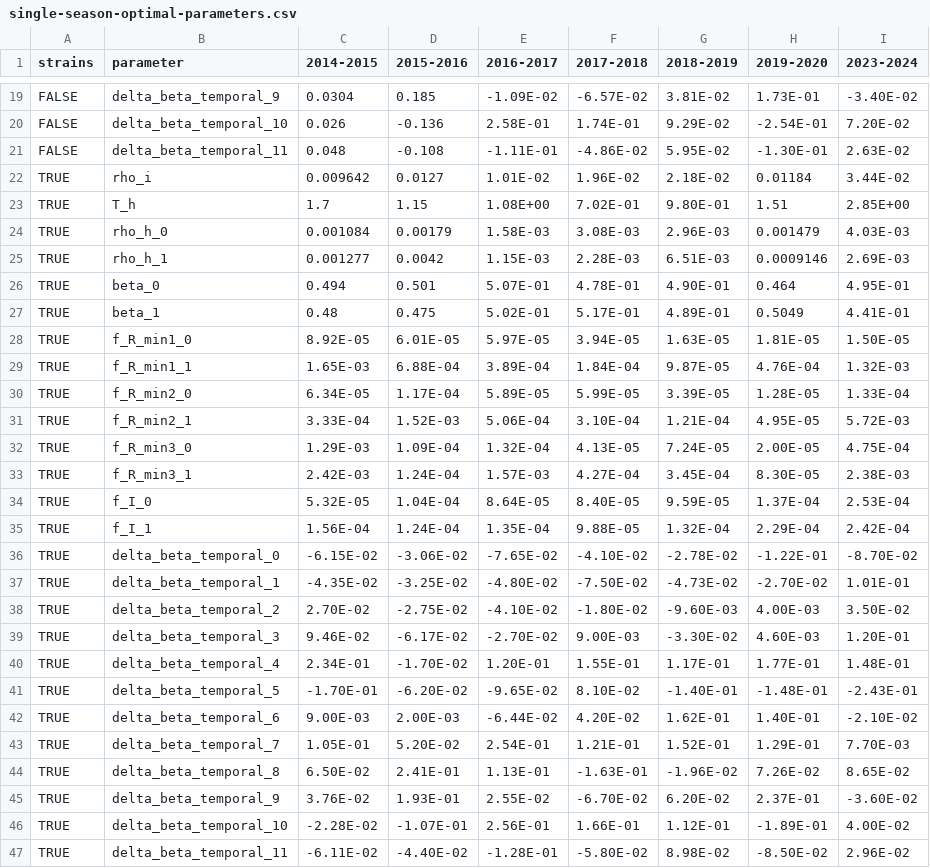
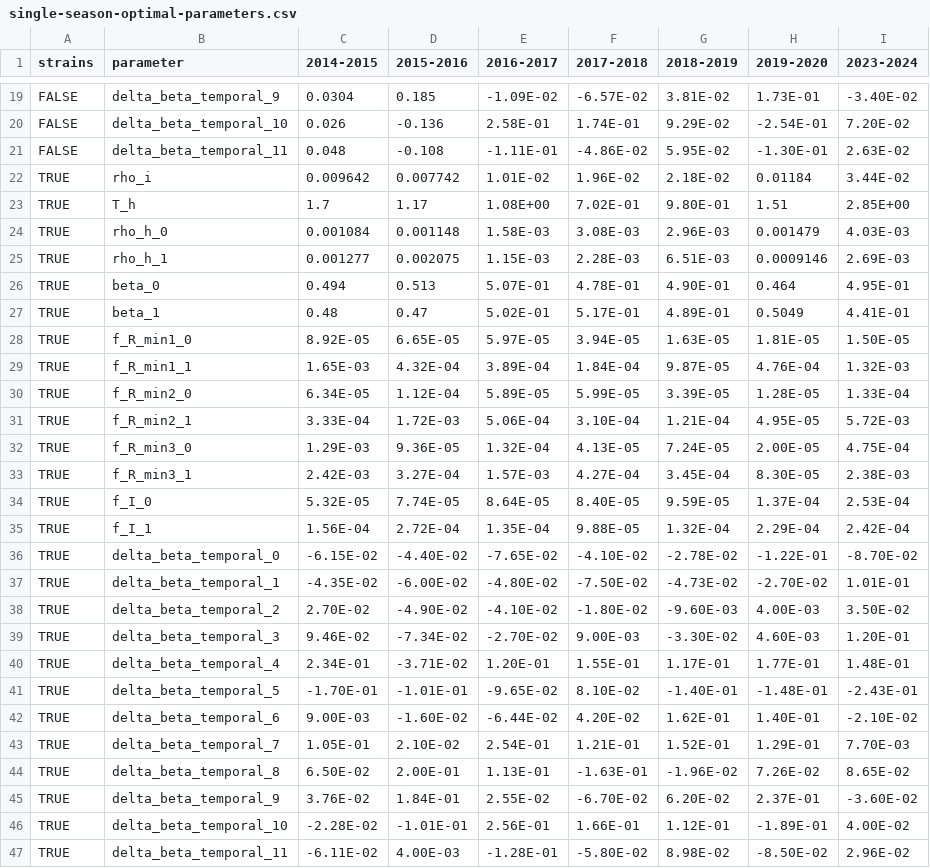
Before and after one commit to twallema/influenza-USA, a CSV file: data/interim/calibration/single-season-optimal-parameters.csv, drawn as a sheet; only a part is shown, gaps mark what is left out.

Commit message:
summary of pars

```diff
--- a/data/interim/calibration/single-season-optimal-parameters.csv
+++ b/data/interim/calibration/single-season-optimal-parameters.csv
@@ -21,27 +21,27 @@ FALSE,delta_beta_temporal_10,0.026,-0.136,2.58E-01,1.74E-01,9.29E-02,-2.54E-01,7
 FALSE,delta_beta_temporal_11,0.048,-0.108,-1.11E-01,-4.86E-02,5.95E-02,-1.30E-01,2.63E-02,
-TRUE,rho_i,0.009642,0.0127,1.01E-02,1.96E-02,2.18E-02,0.01184,3.44E-02,
-TRUE,T_h,1.7,1.15,1.08E+00,7.02E-01,9.80E-01,1.51,2.85E+00,
-TRUE,rho_h_0,0.001084,0.00179,1.58E-03,3.08E-03,2.96E-03,0.001479,4.03E-03,
-TRUE,rho_h_1,0.001277,0.0042,1.15E-03,2.28E-03,6.51E-03,0.0009146,2.69E-03,
-TRUE,beta_0,0.494,0.501,5.07E-01,4.78E-01,4.90E-01,0.464,4.95E-01,
-TRUE,beta_1,0.48,0.475,5.02E-01,5.17E-01,4.89E-01,0.5049,4.41E-01,
-TRUE,f_R_min1_0,8.92E-05,6.01E-05,5.97E-05,3.94E-05,1.63E-05,1.81E-05,1.50E-05,
-TRUE,f_R_min1_1,1.65E-03,6.88E-04,3.89E-04,1.84E-04,9.87E-05,4.76E-04,1.32E-03,
-TRUE,f_R_min2_0,6.34E-05,1.17E-04,5.89E-05,5.99E-05,3.39E-05,1.28E-05,1.33E-04,
-TRUE,f_R_min2_1,3.33E-04,1.52E-03,5.06E-04,3.10E-04,1.21E-04,4.95E-05,5.72E-03,
-TRUE,f_R_min3_0,1.29E-03,1.09E-04,1.32E-04,4.13E-05,7.24E-05,2.00E-05,4.75E-04,
-TRUE,f_R_min3_1,2.42E-03,1.24E-04,1.57E-03,4.27E-04,3.45E-04,8.30E-05,2.38E-03,
-TRUE,f_I_0,5.32E-05,1.04E-04,8.64E-05,8.40E-05,9.59E-05,1.37E-04,2.53E-04,
-TRUE,f_I_1,1.56E-04,1.24E-04,1.35E-04,9.88E-05,1.32E-04,2.29E-04,2.42E-04,
-TRUE,delta_beta_temporal_0,-6.15E-02,-3.06E-02,-7.65E-02,-4.10E-02,-2.78E-02,-1.22E-01,-8.70E-02,
-TRUE,delta_beta_temporal_1,-4.35E-02,-3.25E-02,-4.80E-02,-7.50E-02,-4.73E-02,-2.70E-02,1.01E-01,
-TRUE,delta_beta_temporal_2,2.70E-02,-2.75E-02,-4.10E-02,-1.80E-02,-9.60E-03,4.00E-03,3.50E-02,
-TRUE,delta_beta_temporal_3,9.46E-02,-6.17E-02,-2.70E-02,9.00E-03,-3.30E-02,4.60E-03,1.20E-01,
-TRUE,delta_beta_temporal_4,2.34E-01,-1.70E-02,1.20E-01,1.55E-01,1.17E-01,1.77E-01,1.48E-01,
-TRUE,delta_beta_temporal_5,-1.70E-01,-6.20E-02,-9.65E-02,8.10E-02,-1.40E-01,-1.48E-01,-2.43E-01,
-TRUE,delta_beta_temporal_6,9.00E-03,2.00E-03,-6.44E-02,4.20E-02,1.62E-01,1.40E-01,-2.10E-02,
-TRUE,delta_beta_temporal_7,1.05E-01,5.20E-02,2.54E-01,1.21E-01,1.52E-01,1.29E-01,7.70E-03,
-TRUE,delta_beta_temporal_8,6.50E-02,2.41E-01,1.13E-01,-1.63E-01,-1.96E-02,7.26E-02,8.65E-02,
-TRUE,delta_beta_temporal_9,3.76E-02,1.93E-01,2.55E-02,-6.70E-02,6.20E-02,2.37E-01,-3.60E-02,
-TRUE,delta_beta_temporal_10,-2.28E-02,-1.07E-01,2.56E-01,1.66E-01,1.12E-01,-1.89E-01,4.00E-02,
-TRUE,delta_beta_temporal_11,-6.11E-02,-4.40E-02,-1.28E-01,-5.80E-02,8.98E-02,-8.50E-02,2.96E-02,
+TRUE,rho_i,0.009642,0.007742,1.01E-02,1.96E-02,2.18E-02,0.01184,3.44E-02,
+TRUE,T_h,1.7,1.17,1.08E+00,7.02E-01,9.80E-01,1.51,2.85E+00,
+TRUE,rho_h_0,0.001084,0.001148,1.58E-03,3.08E-03,2.96E-03,0.001479,4.03E-03,
+TRUE,rho_h_1,0.001277,0.002075,1.15E-03,2.28E-03,6.51E-03,0.0009146,2.69E-03,
+TRUE,beta_0,0.494,0.513,5.07E-01,4.78E-01,4.90E-01,0.464,4.95E-01,
+TRUE,beta_1,0.48,0.47,5.02E-01,5.17E-01,4.89E-01,0.5049,4.41E-01,
+TRUE,f_R_min1_0,8.92E-05,6.65E-05,5.97E-05,3.94E-05,1.63E-05,1.81E-05,1.50E-05,
+TRUE,f_R_min1_1,1.65E-03,4.32E-04,3.89E-04,1.84E-04,9.87E-05,4.76E-04,1.32E-03,
+TRUE,f_R_min2_0,6.34E-05,1.12E-04,5.89E-05,5.99E-05,3.39E-05,1.28E-05,1.33E-04,
+TRUE,f_R_min2_1,3.33E-04,1.72E-03,5.06E-04,3.10E-04,1.21E-04,4.95E-05,5.72E-03,
+TRUE,f_R_min3_0,1.29E-03,9.36E-05,1.32E-04,4.13E-05,7.24E-05,2.00E-05,4.75E-04,
+TRUE,f_R_min3_1,2.42E-03,3.27E-04,1.57E-03,4.27E-04,3.45E-04,8.30E-05,2.38E-03,
+TRUE,f_I_0,5.32E-05,7.74E-05,8.64E-05,8.40E-05,9.59E-05,1.37E-04,2.53E-04,
+TRUE,f_I_1,1.56E-04,2.72E-04,1.35E-04,9.88E-05,1.32E-04,2.29E-04,2.42E-04,
+TRUE,delta_beta_temporal_0,-6.15E-02,-4.40E-02,-7.65E-02,-4.10E-02,-2.78E-02,-1.22E-01,-8.70E-02,
+TRUE,delta_beta_temporal_1,-4.35E-02,-6.00E-02,-4.80E-02,-7.50E-02,-4.73E-02,-2.70E-02,1.01E-01,
+TRUE,delta_beta_temporal_2,2.70E-02,-4.90E-02,-4.10E-02,-1.80E-02,-9.60E-03,4.00E-03,3.50E-02,
+TRUE,delta_beta_temporal_3,9.46E-02,-7.34E-02,-2.70E-02,9.00E-03,-3.30E-02,4.60E-03,1.20E-01,
+TRUE,delta_beta_temporal_4,2.34E-01,-3.71E-02,1.20E-01,1.55E-01,1.17E-01,1.77E-01,1.48E-01,
+TRUE,delta_beta_temporal_5,-1.70E-01,-1.01E-01,-9.65E-02,8.10E-02,-1.40E-01,-1.48E-01,-2.43E-01,
+TRUE,delta_beta_temporal_6,9.00E-03,-1.60E-02,-6.44E-02,4.20E-02,1.62E-01,1.40E-01,-2.10E-02,
+TRUE,delta_beta_temporal_7,1.05E-01,2.10E-02,2.54E-01,1.21E-01,1.52E-01,1.29E-01,7.70E-03,
+TRUE,delta_beta_temporal_8,6.50E-02,2.00E-01,1.13E-01,-1.63E-01,-1.96E-02,7.26E-02,8.65E-02,
+TRUE,delta_beta_temporal_9,3.76E-02,1.84E-01,2.55E-02,-6.70E-02,6.20E-02,2.37E-01,-3.60E-02,
+TRUE,delta_beta_temporal_10,-2.28E-02,-1.01E-01,2.56E-01,1.66E-01,1.12E-01,-1.89E-01,4.00E-02,
+TRUE,delta_beta_temporal_11,-6.11E-02,4.00E-03,-1.28E-01,-5.80E-02,8.98E-02,-8.50E-02,2.96E-02,
```
